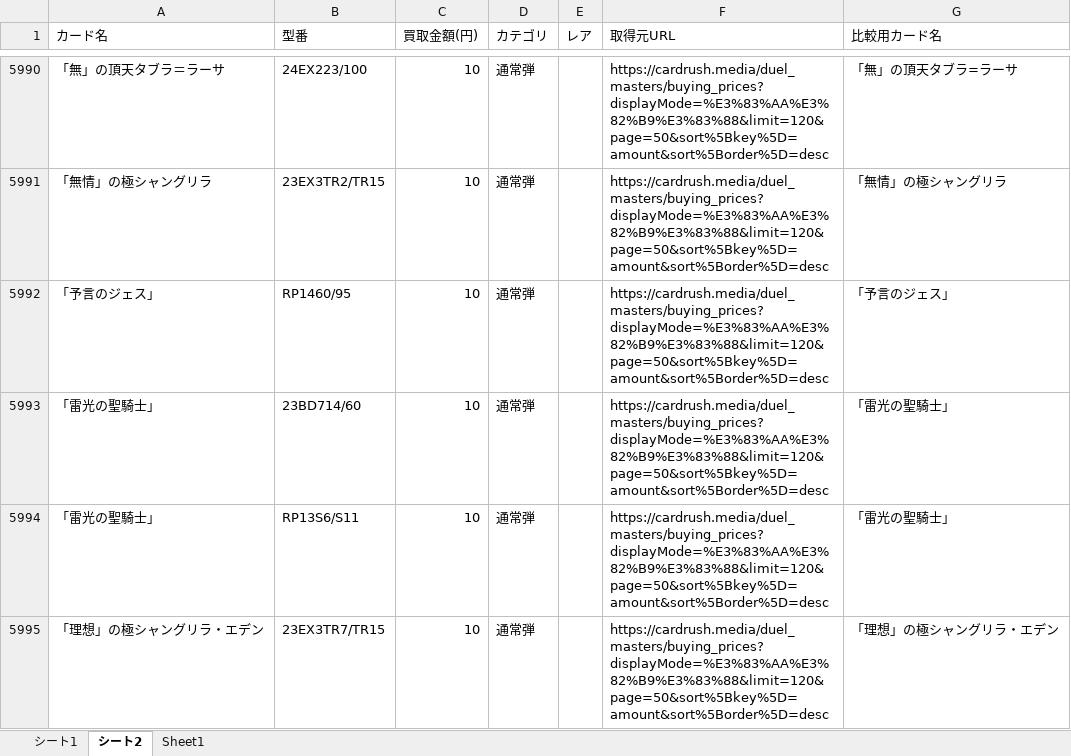
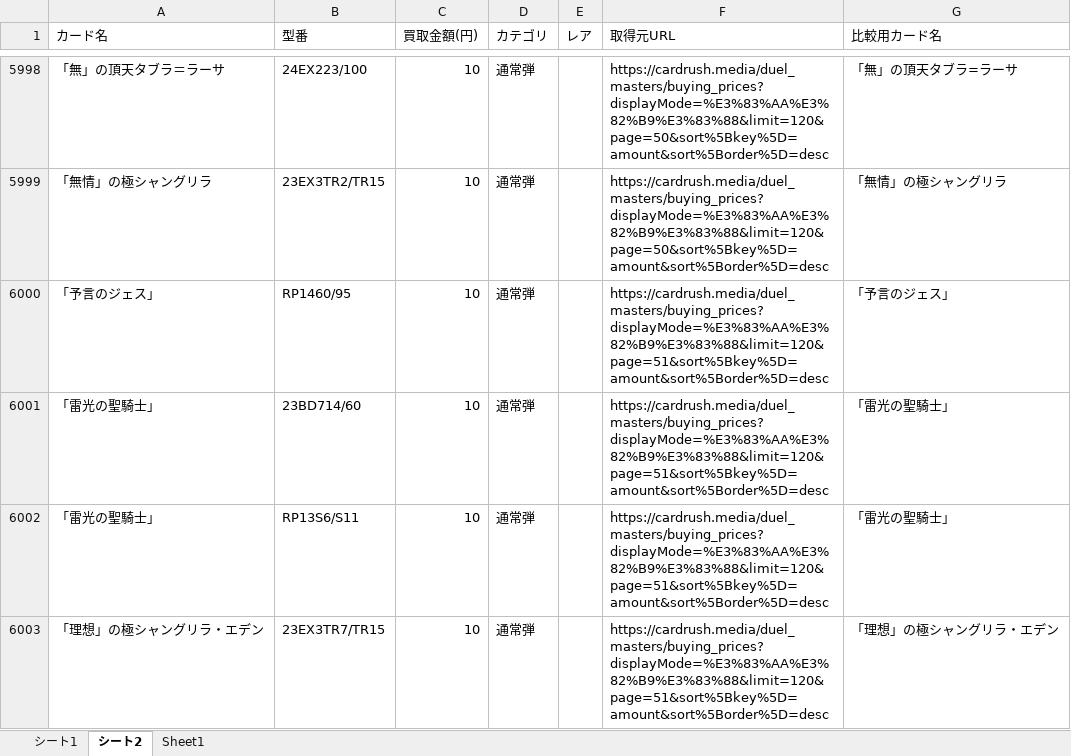
Before and after one commit to climaxcard/climax, an Excel workbook: buylist.xlsm, sheet シート2, drawn as a sheet; only a part is shown, gaps mark what is left out; values as stored, in another font and other column widths than the file's, no borders; addresses are those after the commit; the diff covers the shown part only; the diff names each change by its address in the sheet, - before the commit and + after, or states it on an @@ line.

```diff
--- a/buylist.xlsm (sheet シート2)
+++ b/buylist.xlsm (sheet シート2)
-F6000:F6003 (取得元URL): https://cardrush.media/duel_masters/buying_prices?displayMode=%E3%83%AA%E3%82%B9%E3%83%88&limit=120&page=50&sort%5Bkey%5D=amount&sort%5Border%5D=desc
+F6000:F6003 (取得元URL): https://cardrush.media/duel_masters/buying_prices?displayMode=%E3%83%AA%E3%82%B9%E3%83%88&limit=120&page=51&sort%5Bkey%5D=amount&sort%5Border%5D=desc
```
Also changed, not shown: 8 added rows and 204 edited cells elsewhere in this sheet, sheet シート1, hidden cells, 3 other files.
